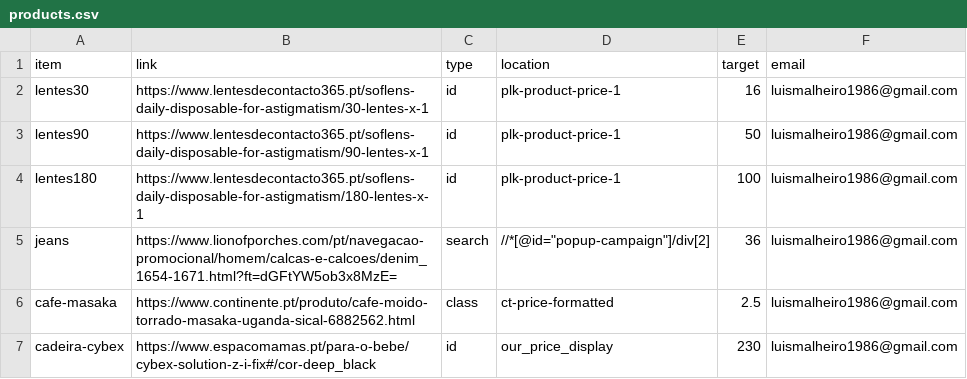
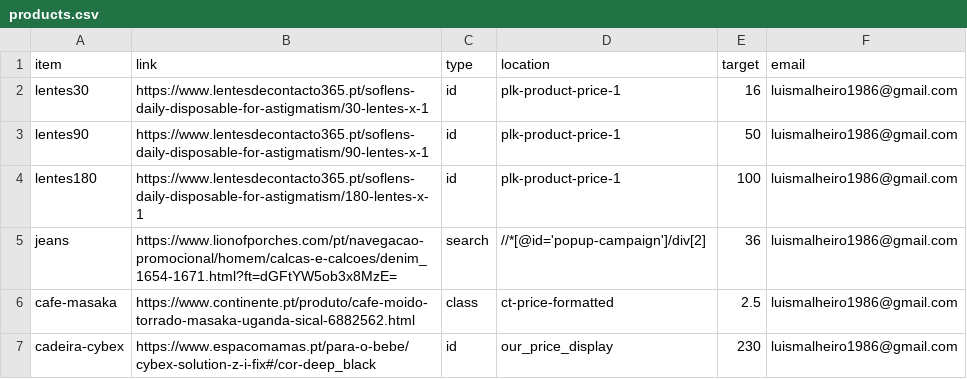
Before and after one commit to malhas/price-tracker, a CSV file: products.csv, drawn as a sheet.

Commit message:
Update products.csv

```diff
--- a/products.csv
+++ b/products.csv
@@ -4,3 +4,3 @@ lentes90,https://www.lentesdecontacto365.pt/soflens-daily-disposable-for-astigma
 lentes180,https://www.lentesdecontacto365.pt/soflens-daily-disposable-for-astigmatism/180-lentes-x-1,id,plk-product-price-1,100,luismalheiro1986@gmail.com
-jeans,https://www.lionofporches.com/pt/navegacao-promocional/homem/calcas-e-calcoes/denim_1654-1671.html?ft=dGFtYW5ob3x8MzE=,search,//*[@id="popup-campaign"]/div[2],36,luismalheiro1986@gmail.com
+jeans,https://www.lionofporches.com/pt/navegacao-promocional/homem/calcas-e-calcoes/denim_1654-1671.html?ft=dGFtYW5ob3x8MzE=,search,//*[@id='popup-campaign']/div[2],36,luismalheiro1986@gmail.com
 cafe-masaka,https://www.continente.pt/produto/cafe-moido-torrado-masaka-uganda-sical-6882562.html,class,ct-price-formatted,2.5,luismalheiro1986@gmail.com
```
